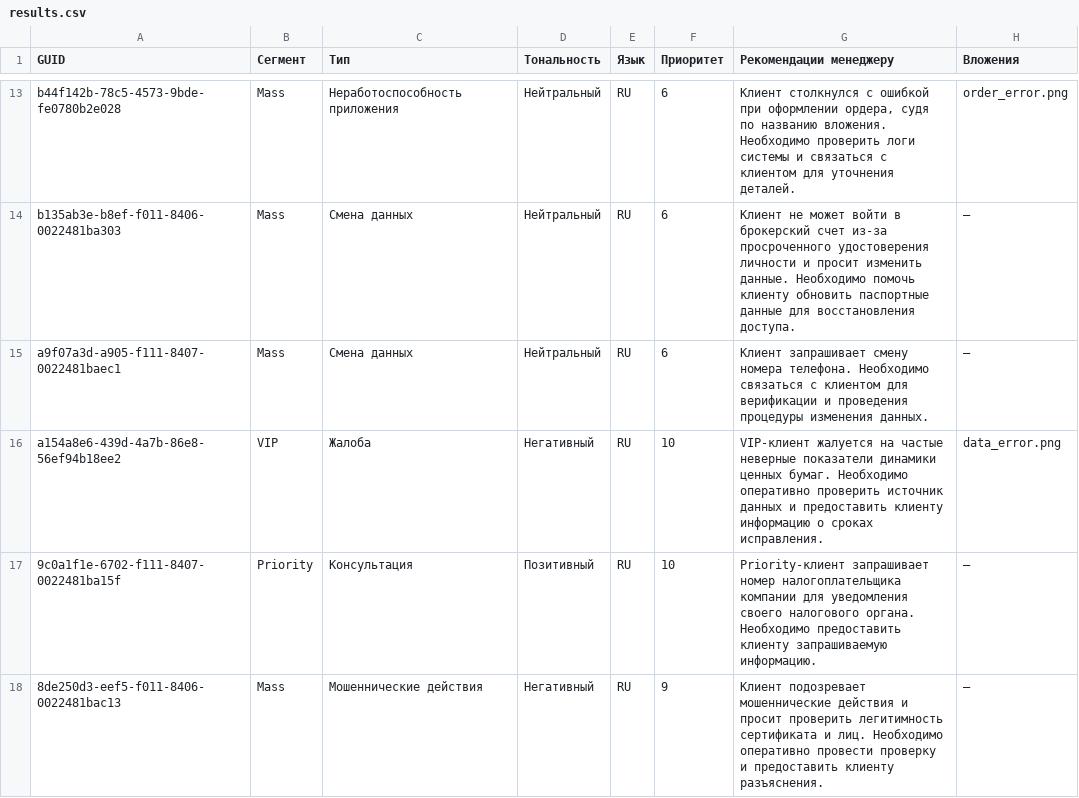
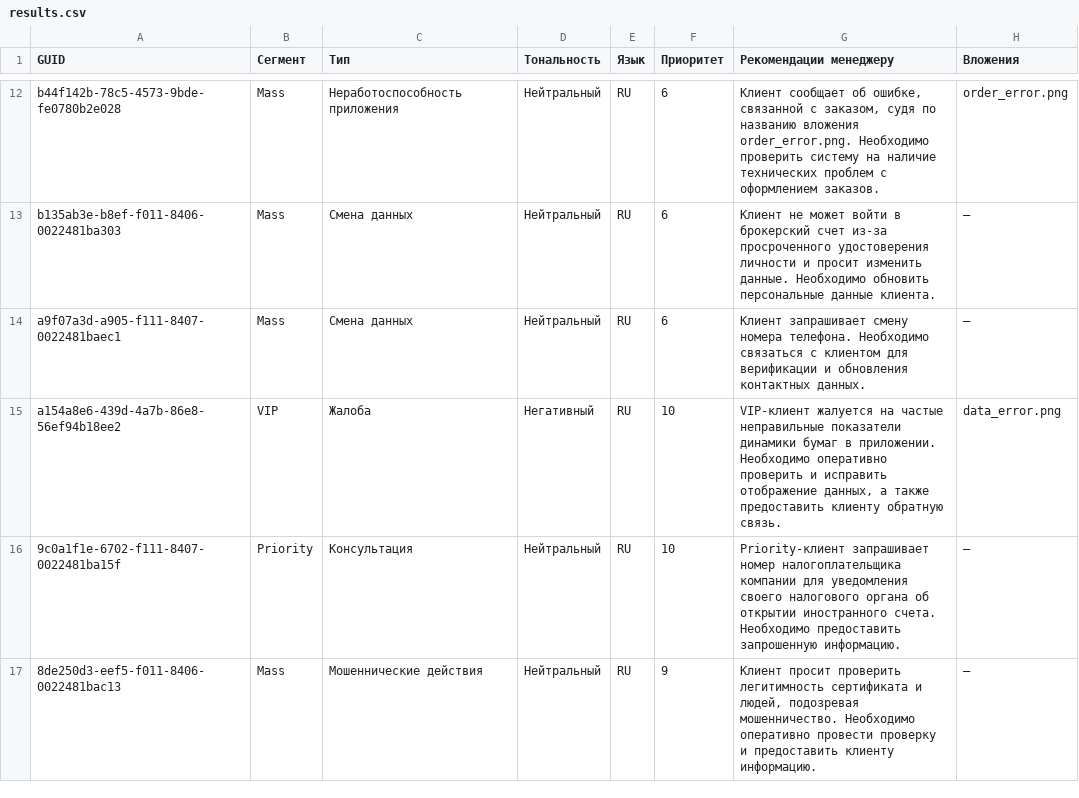
Before and after one commit to nonlyy2/datasaur-26-core-2-duo, a CSV file: data/results.csv, drawn as a sheet; only a part is shown, gaps mark what is left out; addresses are those after the commit; the diff covers the shown part only; the diff names each change by its address in the sheet, - before the commit and + after, or states it on an @@ line.

Commit message:
chore

```diff
--- a/data/results.csv
+++ b/data/results.csv
-G12 (Рекомендации менеджеру): Клиент столкнулся с ошибкой при оформлении ордера, судя по названию вложения. Необходимо проверить логи системы и связаться с клиентом для уточнения деталей.
+G12 (Рекомендации менеджеру): Клиент сообщает об ошибке, связанной с заказом, судя по названию вложения order_error.png. Необходимо проверить систему на наличие технических проблем с оформлением заказов.
-G13 (Рекомендации менеджеру): …данные. Необходимо помочь клиенту обновить паспортные данные для восстановления доступа.
+G13 (Рекомендации менеджеру): …данные. Необходимо обновить персональные данные клиента.
-G14 (Рекомендации менеджеру): …верификации и проведения процедуры изменения данных.
+G14 (Рекомендации менеджеру): …верификации и обновления контактных данных.
-G15 (Рекомендации менеджеру): …на частые неверные показатели динамики ценных бумаг. Необходимо оперативно проверить источник данных и предоставить клиенту информацию о сроках исправления.
+G15 (Рекомендации менеджеру): …на частые неправильные показатели динамики бумаг в приложении. Необходимо оперативно проверить и исправить отображение данных, а также предоставить клиенту обратную связь.
-D16 (Тональность): Позитивный
+D16 (Тональность): Нейтральный
-G16 (Рекомендации менеджеру): …своего налогового органа. Необходимо предоставить клиенту запрашиваемую информацию.
+G16 (Рекомендации менеджеру): …своего налогового органа об открытии иностранного счета. Необходимо предоставить запрошенную информацию.
-D17 (Тональность): Негативный
+D17 (Тональность): Нейтральный
-G17 (Рекомендации менеджеру): Клиент подозревает мошеннические действия и просит проверить легитимность сертификата и лиц. Необходимо оперативно провести проверку и предоставить клиенту разъяснения.
+G17 (Рекомендации менеджеру): Клиент просит проверить легитимность сертификата и людей, подозревая мошенничество. Необходимо оперативно провести проверку и предоставить клиенту информацию.
```
Also changed, not shown: 1 removed row and 45 edited cells elsewhere in this file.
